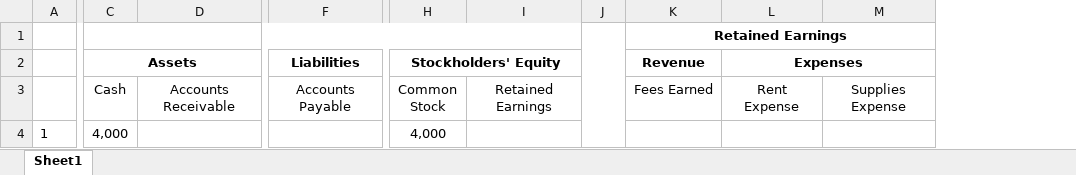
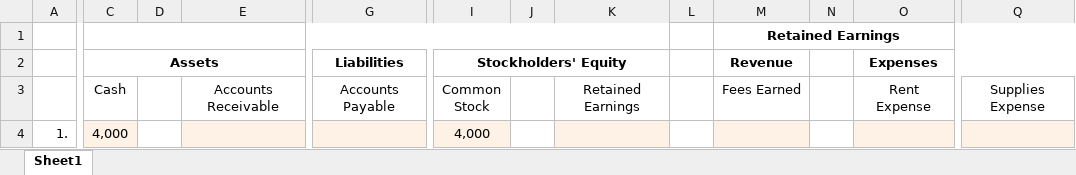
Before and after one commit to leonardodls/product-introduction-financial-accounting, an Excel workbook: assets/public/Chapter_1_Introduction_to_business_and_accounting_concepts/documents/resources/05_IE_01_Final.xlsx, sheet Sheet1, drawn as a sheet; only a part is shown, gaps mark what is left out; values as stored, in another font and other column widths than the file's, no borders; removed rows and columns are numbered as before the commit, all else as after; the diff covers the shown part only; the diff names each change by its address in the sheet, - before the commit and + after, or states it on an @@ line.

```diff
--- a/assets/public/Chapter_1_Introduction_to_business_and_accounting_concepts/documents/resources/05_IE_01_Final.xlsx (sheet Sheet1)
+++ b/assets/public/Chapter_1_Introduction_to_business_and_accounting_concepts/documents/resources/05_IE_01_Final.xlsx (sheet Sheet1)
-column A, row 4: 1
+column A, row 4: 1.
+column D, empty
+column J, empty
+column N, empty
-J1:J4 merged
-C4 fill: none
+C4 fill: #FEF1E6
-E4 fill: none
+E4 fill: #FEF1E6
-G4 fill: none
+G4 fill: #FEF1E6
-I4 fill: none
+I4 fill: #FEF1E6
-K4 fill: none
+K4 fill: #FEF1E6
-M4 fill: none
+M4 fill: #FEF1E6
-O4 fill: none
+O4 fill: #FEF1E6
-Q4 fill: none
+Q4 fill: #FEF1E6
```
Also changed, not shown: 1 added column elsewhere in this sheet, assets/public/Chapter_1_Introduction_to_business_and_accounting_concepts/documents/resources/04_03_Arrows.xlsx, assets/public/Chapter_1_Introduction_to_business_and_accounting_concepts/documents/resources/04_2_Arrows.xlsx, 9 other files.
